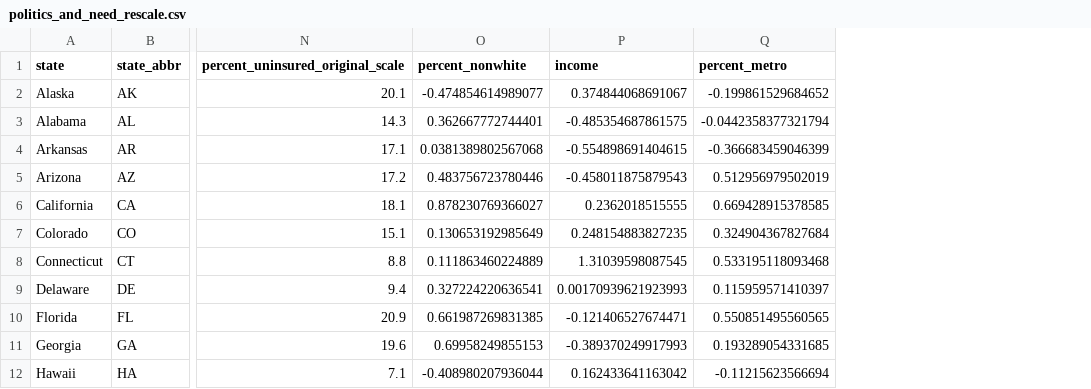
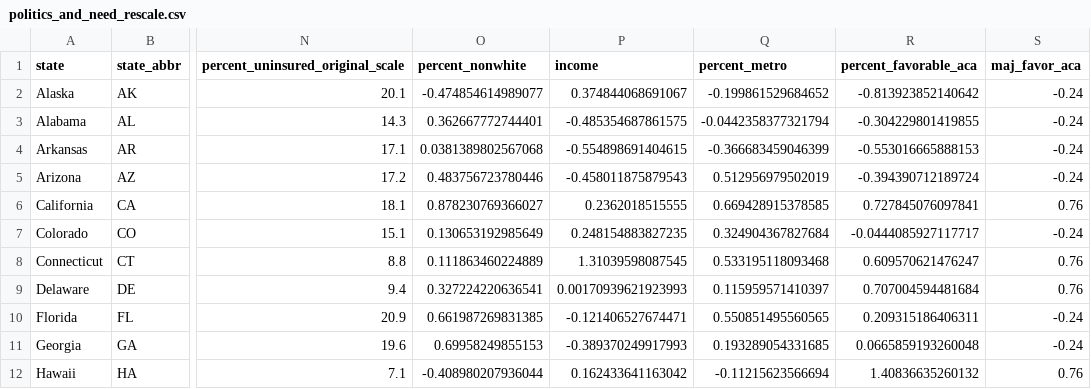
Before and after one commit to DataOnGithub/need, a CSV file: Data/politics_and_need_rescale.csv, drawn as a sheet; only a part is shown, gaps mark what is left out; the diff names each change by its address in the sheet, - before the commit and + after, or states it on an @@ line.

Commit message:
add state-level aca favorability measures

```diff
--- a/Data/politics_and_need_rescale.csv
+++ b/Data/politics_and_need_rescale.csv
+column R (percent_favorable_aca), rows 2-12: -0.813923852140642 | -0.304229801419855 | -0.553016665888153 | -0.394390712189724 | 0.727845076097841 | -0.0444085927117717 | 0.609570621476247 | 0.707004594481684 | 0.209315186406311 | 0.0665859193260048 | 1.40836635260132
+column S (maj_favor_aca), rows 2-12: -0.24 | -0.24 | -0.24 | -0.24 | 0.76 | -0.24 | 0.76 | 0.76 | -0.24 | -0.24 | 0.76
```
Also changed, not shown: 2 other files.
